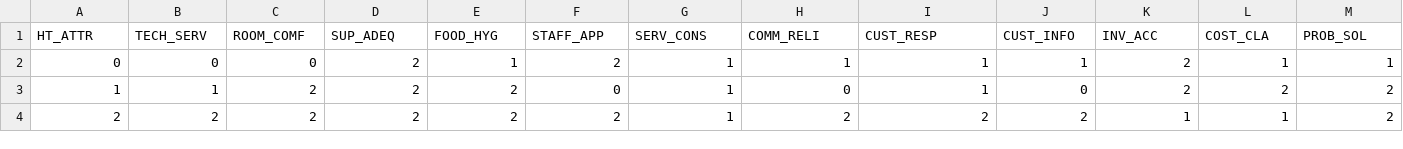
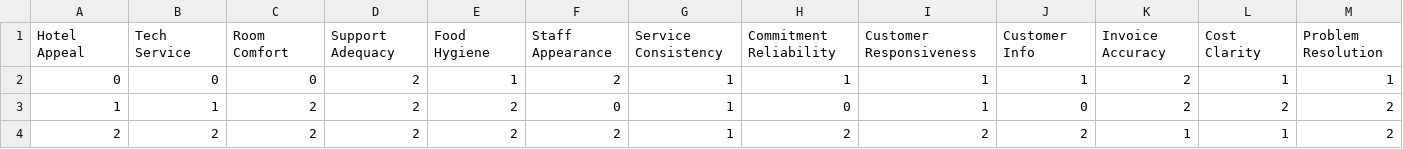
Before and after one commit to muajnstu/CAST, a CSV file: Quality_Gap(P-E)/Gap_Catagorized.csv, drawn as a sheet; only a part is shown; removed rows and columns are numbered as before the commit, all else as after; rows hold the shown columns only; the diff names each change by its address in the sheet, - before the commit and + after, or states it on an @@ line.

Commit message:
Add files via upload

```diff
--- a/Quality_Gap(P-E)/Gap_Catagorized.csv
+++ b/Quality_Gap(P-E)/Gap_Catagorized.csv
-row 1: HT_ATTR | TECH_SERV | ROOM_COMF | SUP_ADEQ | FOOD_HYG | STAFF_APP | SERV_CONS | COMM_RELI | CUST_RESP | CUST_INFO | INV_ACC | COST_CLA | PROB_SOL
+row 1: Hotel Appeal | Tech Service | Room Comfort | Support Adequacy | Food Hygiene | Staff Appearance | Service Consistency | Commitment Reliability | Customer Responsiveness | Customer Info | Invoice Accuracy | Cost Clarity | Problem Resolution
```
